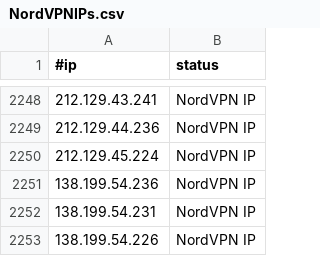
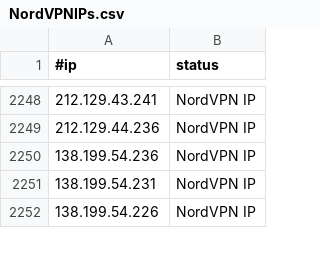
Before and after one commit to ElCapitanXSec/C2IntelFeeds, a CSV file: vpn/NordVPNIPs.csv, drawn as a sheet; only a part is shown, gaps mark what is left out; the diff names each change by its address in the sheet, - before the commit and + after, or states it on an @@ line.

```diff
--- a/vpn/NordVPNIPs.csv
+++ b/vpn/NordVPNIPs.csv
-row 2250: 212.129.45.224 | NordVPN IP
```
Also changed, not shown: 2 other files.
